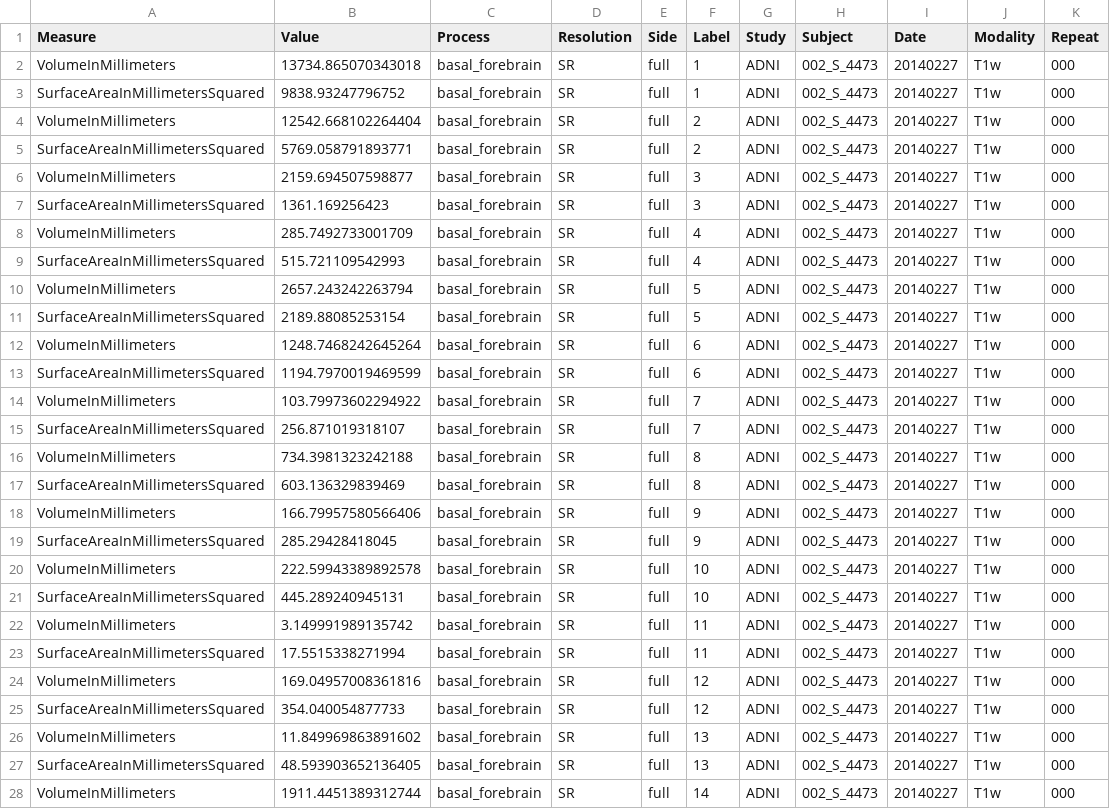
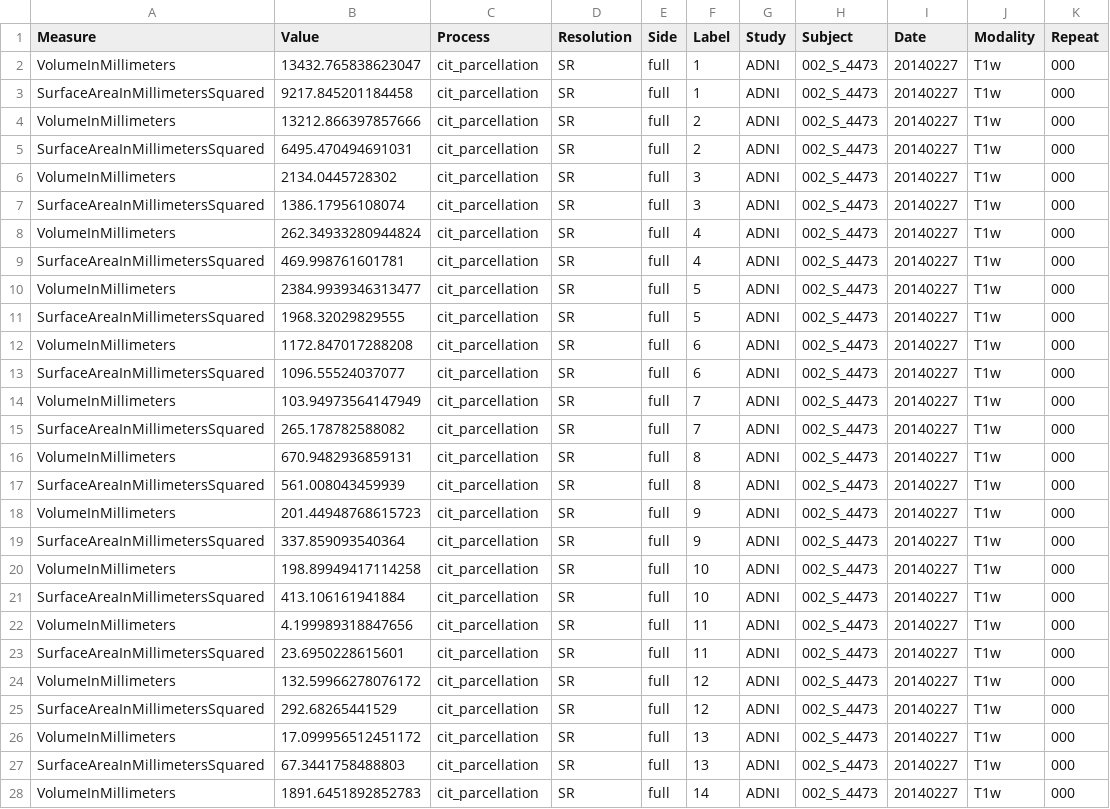
Before and after one commit to stnava/superiq, a CSV file: outputs/SR-full-lgm.csv, drawn as a sheet; only a part is shown; the diff covers the shown part only.

```diff
--- a/outputs/SR-full-lgm.csv
+++ b/outputs/SR-full-lgm.csv
@@ -1,28 +1,28 @@
 Measure,Value,Process,Resolution,Side,Label,Study,Subject,Date,Modality,Repeat
-VolumeInMillimeters,13734.865070343018,basal_forebrain,SR,full,1,ADNI,002_S_4473,20140227,T1w,000
-SurfaceAreaInMillimetersSquared,9838.93247796752,basal_forebrain,SR,full,1,ADNI,002_S_4473,20140227,T1w,000
-VolumeInMillimeters,12542.668102264404,basal_forebrain,SR,full,2,ADNI,002_S_4473,20140227,T1w,000
-SurfaceAreaInMillimetersSquared,5769.058791893771,basal_forebrain,SR,full,2,ADNI,002_S_4473,20140227,T1w,000
-VolumeInMillimeters,2159.694507598877,basal_forebrain,SR,full,3,ADNI,002_S_4473,20140227,T1w,000
-SurfaceAreaInMillimetersSquared,1361.169256423,basal_forebrain,SR,full,3,ADNI,002_S_4473,20140227,T1w,000
-VolumeInMillimeters,285.7492733001709,basal_forebrain,SR,full,4,ADNI,002_S_4473,20140227,T1w,000
-SurfaceAreaInMillimetersSquared,515.721109542993,basal_forebrain,SR,full,4,ADNI,002_S_4473,20140227,T1w,000
-VolumeInMillimeters,2657.243242263794,basal_forebrain,SR,full,5,ADNI,002_S_4473,20140227,T1w,000
-SurfaceAreaInMillimetersSquared,2189.88085253154,basal_forebrain,SR,full,5,ADNI,002_S_4473,20140227,T1w,000
-VolumeInMillimeters,1248.7468242645264,basal_forebrain,SR,full,6,ADNI,002_S_4473,20140227,T1w,000
-SurfaceAreaInMillimetersSquared,1194.7970019469599,basal_forebrain,SR,full,6,ADNI,002_S_4473,20140227,T1w,000
-VolumeInMillimeters,103.79973602294922,basal_forebrain,SR,full,7,ADNI,002_S_4473,20140227,T1w,000
-SurfaceAreaInMillimetersSquared,256.871019318107,basal_forebrain,SR,full,7,ADNI,002_S_4473,20140227,T1w,000
-VolumeInMillimeters,734.3981323242188,basal_forebrain,SR,full,8,ADNI,002_S_4473,20140227,T1w,000
-SurfaceAreaInMillimetersSquared,603.136329839469,basal_forebrain,SR,full,8,ADNI,002_S_4473,20140227,T1w,000
-VolumeInMillimeters,166.79957580566406,basal_forebrain,SR,full,9,ADNI,002_S_4473,20140227,T1w,000
-SurfaceAreaInMillimetersSquared,285.29428418045,basal_forebrain,SR,full,9,ADNI,002_S_4473,20140227,T1w,000
-VolumeInMillimeters,222.59943389892578,basal_forebrain,SR,full,10,ADNI,002_S_4473,20140227,T1w,000
-SurfaceAreaInMillimetersSquared,445.289240945131,basal_forebrain,SR,full,10,ADNI,002_S_4473,20140227,T1w,000
-VolumeInMillimeters,3.149991989135742,basal_forebrain,SR,full,11,ADNI,002_S_4473,20140227,T1w,000
-SurfaceAreaInMillimetersSquared,17.5515338271994,basal_forebrain,SR,full,11,ADNI,002_S_4473,20140227,T1w,000
-VolumeInMillimeters,169.04957008361816,basal_forebrain,SR,full,12,ADNI,002_S_4473,20140227,T1w,000
-SurfaceAreaInMillimetersSquared,354.040054877733,basal_forebrain,SR,full,12,ADNI,002_S_4473,20140227,T1w,000
-VolumeInMillimeters,11.849969863891602,basal_forebrain,SR,full,13,ADNI,002_S_4473,20140227,T1w,000
-SurfaceAreaInMillimetersSquared,48.593903652136405,basal_forebrain,SR,full,13,ADNI,002_S_4473,20140227,T1w,000
-VolumeInMillimeters,1911.4451389312744,basal_forebrain,SR,full,14,ADNI,002_S_4473,20140227,T1w,000
+VolumeInMillimeters,13432.765838623047,cit_parcellation,SR,full,1,ADNI,002_S_4473,20140227,T1w,000
+SurfaceAreaInMillimetersSquared,9217.845201184458,cit_parcellation,SR,full,1,ADNI,002_S_4473,20140227,T1w,000
+VolumeInMillimeters,13212.866397857666,cit_parcellation,SR,full,2,ADNI,002_S_4473,20140227,T1w,000
+SurfaceAreaInMillimetersSquared,6495.470494691031,cit_parcellation,SR,full,2,ADNI,002_S_4473,20140227,T1w,000
+VolumeInMillimeters,2134.0445728302,cit_parcellation,SR,full,3,ADNI,002_S_4473,20140227,T1w,000
+SurfaceAreaInMillimetersSquared,1386.17956108074,cit_parcellation,SR,full,3,ADNI,002_S_4473,20140227,T1w,000
+VolumeInMillimeters,262.34933280944824,cit_parcellation,SR,full,4,ADNI,002_S_4473,20140227,T1w,000
+SurfaceAreaInMillimetersSquared,469.998761601781,cit_parcellation,SR,full,4,ADNI,002_S_4473,20140227,T1w,000
+VolumeInMillimeters,2384.9939346313477,cit_parcellation,SR,full,5,ADNI,002_S_4473,20140227,T1w,000
+SurfaceAreaInMillimetersSquared,1968.32029829555,cit_parcellation,SR,full,5,ADNI,002_S_4473,20140227,T1w,000
+VolumeInMillimeters,1172.847017288208,cit_parcellation,SR,full,6,ADNI,002_S_4473,20140227,T1w,000
+SurfaceAreaInMillimetersSquared,1096.55524037077,cit_parcellation,SR,full,6,ADNI,002_S_4473,20140227,T1w,000
+VolumeInMillimeters,103.94973564147949,cit_parcellation,SR,full,7,ADNI,002_S_4473,20140227,T1w,000
+SurfaceAreaInMillimetersSquared,265.178782588082,cit_parcellation,SR,full,7,ADNI,002_S_4473,20140227,T1w,000
+VolumeInMillimeters,670.9482936859131,cit_parcellation,SR,full,8,ADNI,002_S_4473,20140227,T1w,000
+SurfaceAreaInMillimetersSquared,561.008043459939,cit_parcellation,SR,full,8,ADNI,002_S_4473,20140227,T1w,000
+VolumeInMillimeters,201.44948768615723,cit_parcellation,SR,full,9,ADNI,002_S_4473,20140227,T1w,000
+SurfaceAreaInMillimetersSquared,337.859093540364,cit_parcellation,SR,full,9,ADNI,002_S_4473,20140227,T1w,000
+VolumeInMillimeters,198.89949417114258,cit_parcellation,SR,full,10,ADNI,002_S_4473,20140227,T1w,000
+SurfaceAreaInMillimetersSquared,413.106161941884,cit_parcellation,SR,full,10,ADNI,002_S_4473,20140227,T1w,000
+VolumeInMillimeters,4.199989318847656,cit_parcellation,SR,full,11,ADNI,002_S_4473,20140227,T1w,000
+SurfaceAreaInMillimetersSquared,23.6950228615601,cit_parcellation,SR,full,11,ADNI,002_S_4473,20140227,T1w,000
+VolumeInMillimeters,132.59966278076172,cit_parcellation,SR,full,12,ADNI,002_S_4473,20140227,T1w,000
+SurfaceAreaInMillimetersSquared,292.68265441529,cit_parcellation,SR,full,12,ADNI,002_S_4473,20140227,T1w,000
+VolumeInMillimeters,17.099956512451172,cit_parcellation,SR,full,13,ADNI,002_S_4473,20140227,T1w,000
+SurfaceAreaInMillimetersSquared,67.3441758488803,cit_parcellation,SR,full,13,ADNI,002_S_4473,20140227,T1w,000
+VolumeInMillimeters,1891.6451892852783,cit_parcellation,SR,full,14,ADNI,002_S_4473,20140227,T1w,000
```
Also changed, not shown: 36 edited cells elsewhere in this file, outputs/OR-full-lgm.csv, 6 other files.
